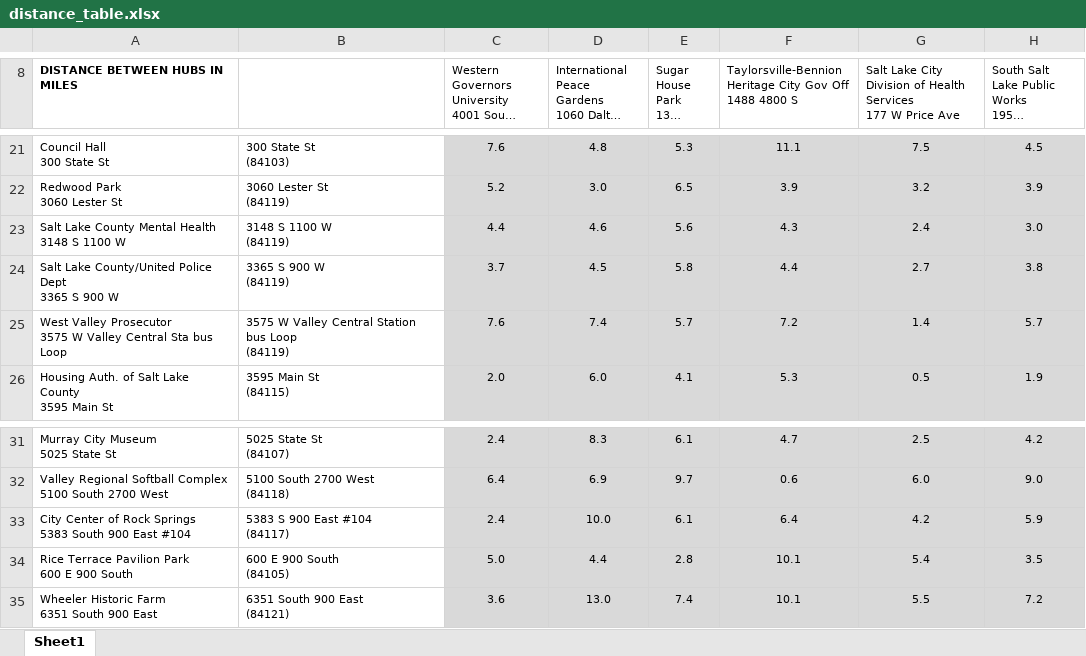
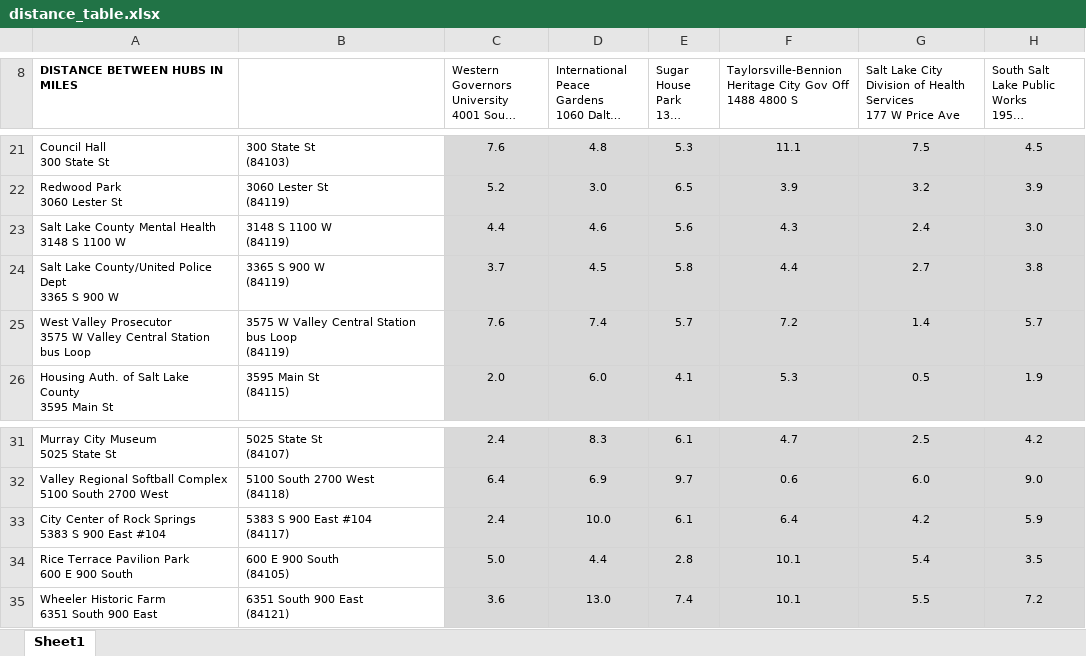
Before and after one commit to k-voorhees/C950, an Excel workbook: distance_table.xlsx, sheet Sheet1, drawn as a sheet; only a part is shown, gaps mark what is left out; long unchanged cells end in …; values as stored, in another font and other column widths than the file's, no borders; ↵ is a line break in a cell; the diff names each change by its address in the sheet, - before the commit and + after, or states it on an @@ line.

Commit message:
fix typos in addresses

```diff
--- a/distance_table.xlsx (sheet Sheet1)
+++ b/distance_table.xlsx (sheet Sheet1)
-A25 (DISTANCE BETWEEN HUBS IN MILES): …Valley Central Sta bus Loop
+A25 (DISTANCE BETWEEN HUBS IN MILES): …Valley Central Station bus Loop
-A33 (DISTANCE BETWEEN HUBS IN MILES): …Springs ↵ 5383 South 900 East…
+A33 (DISTANCE BETWEEN HUBS IN MILES): …Springs ↵ 5383 S 900 East…
```
Also changed, not shown: package_file.xlsx.
